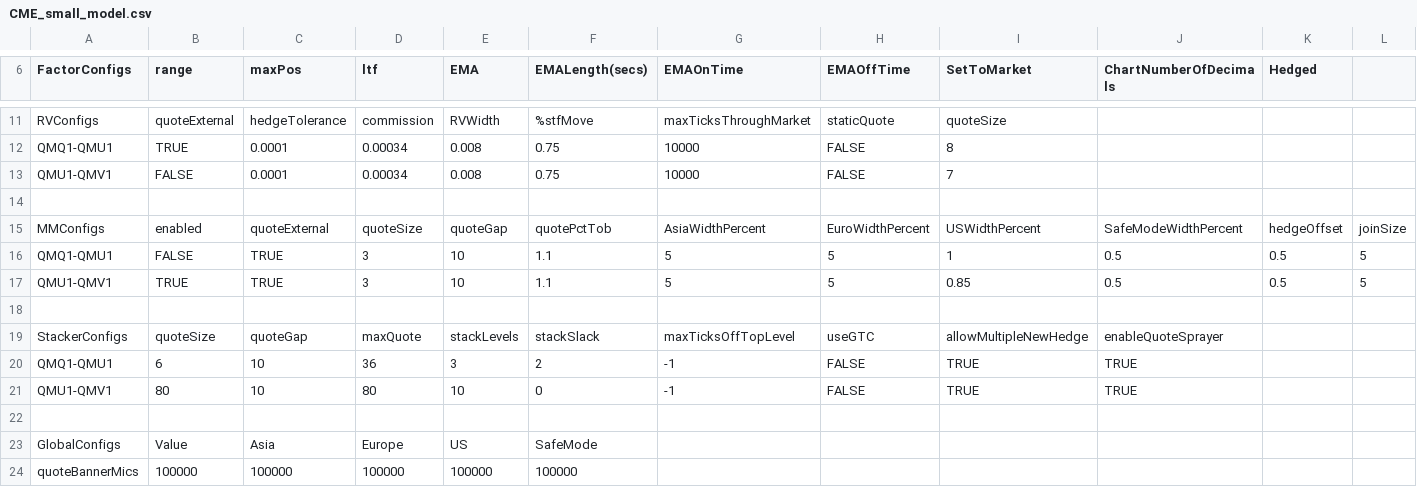
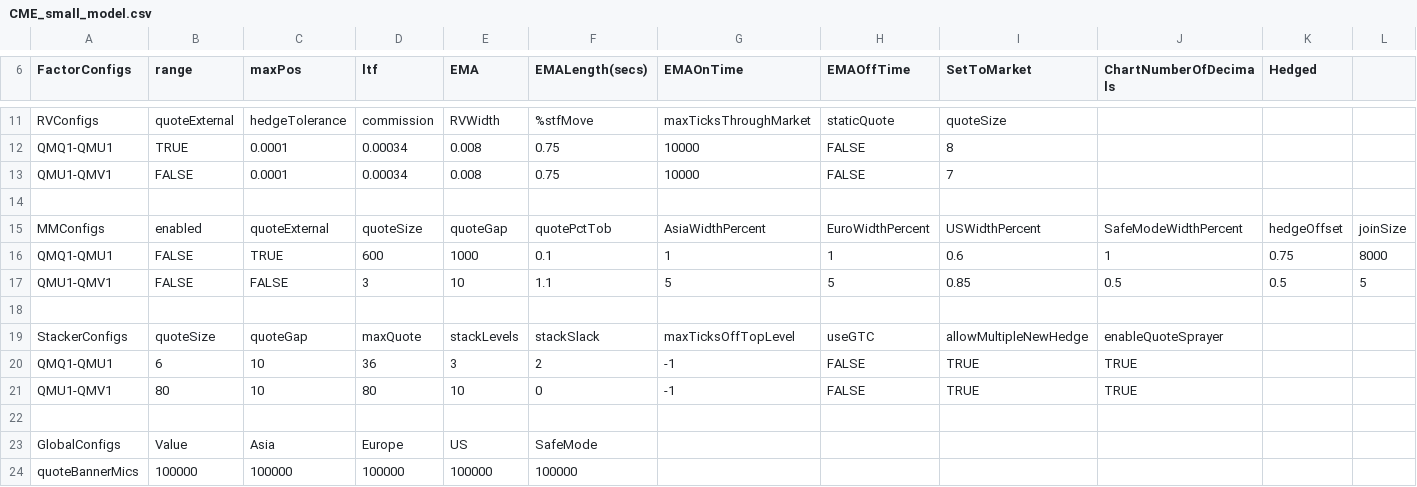
Before and after one commit to kzhdev/strats, a CSV file: config/minimal_cme_2/CME_small_model.csv, drawn as a sheet; only a part is shown, gaps mark what is left out; removed rows and columns are numbered as before the commit, all else as after; rows hold the shown columns only; the diff names each change by its address in the sheet, - before the commit and + after, or states it on an @@ line.

```diff
--- a/config/minimal_cme_2/CME_small_model.csv
+++ b/config/minimal_cme_2/CME_small_model.csv
-row 16: QMQ1-QMU1 | FALSE | TRUE | 3 | 10 | 1.1 | 5 | 5 | 1 | 0.5 | 0.5 | 5
+row 16: QMQ1-QMU1 | FALSE | TRUE | 600 | 1000 | 0.1 | 1 | 1 | 0.6 | 1 | 0.75 | 8000
-B17 (range): TRUE
+B17 (range): FALSE
-C17 (maxPos): TRUE
+C17 (maxPos): FALSE
```
Also changed, not shown: config/minimal_cme_2/omlimits.csv, config/minimal_cme_2/secdb.cme.csv, 21 other files.
